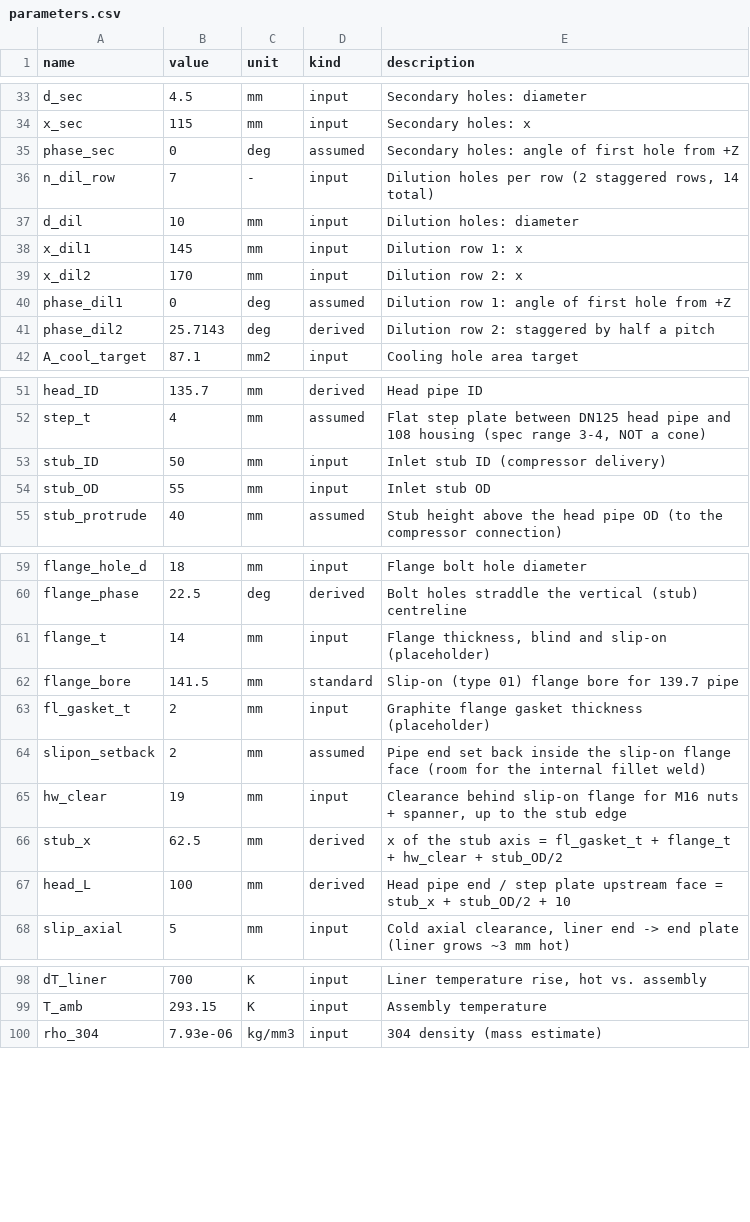
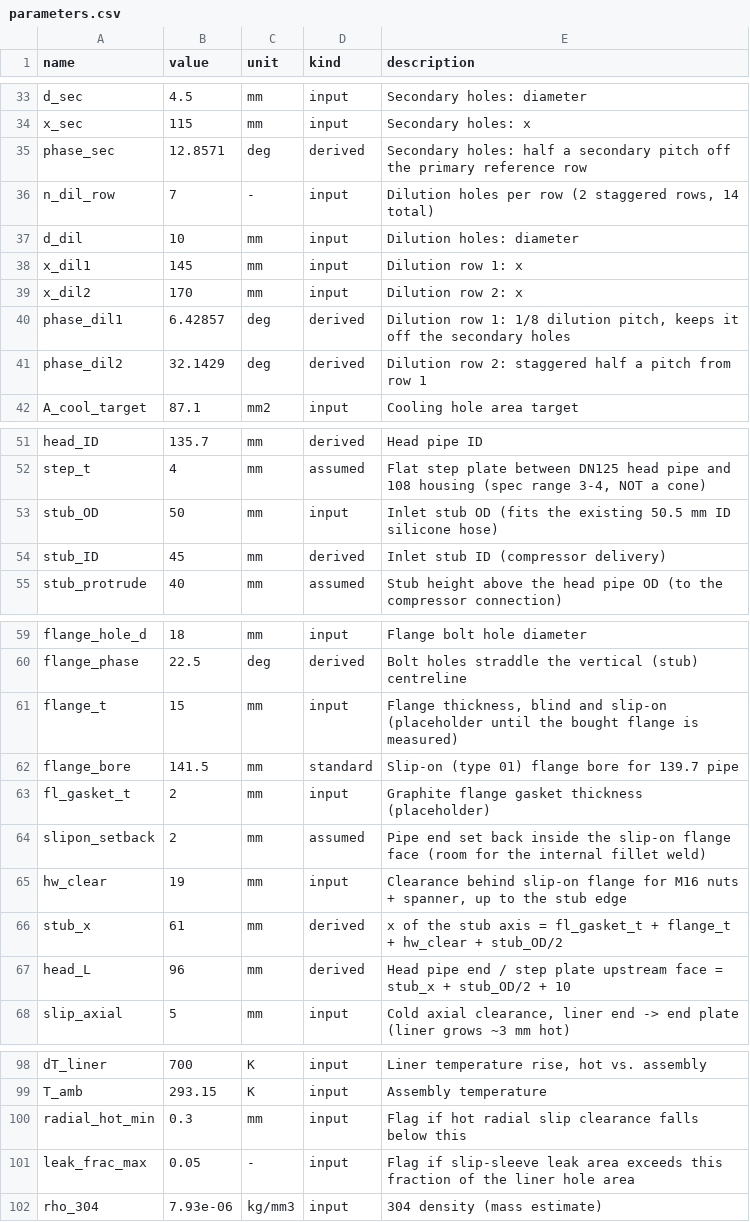
Before and after one commit to Kamal-MD/Turbojet, a CSV file: Combustor_Design/output/parameters.csv, drawn as a sheet; only a part is shown, gaps mark what is left out.

```diff
--- a/Combustor_Design/output/parameters.csv
+++ b/Combustor_Design/output/parameters.csv
@@ -34,3 +34,3 @@ d_sec,4.5,mm,input,Secondary holes: diameter
 x_sec,115,mm,input,Secondary holes: x
-phase_sec,0,deg,assumed,Secondary holes: angle of first hole from +Z
+phase_sec,12.8571,deg,derived,Secondary holes: half a secondary pitch off the primary reference row
 n_dil_row,7,-,input,"Dilution holes per row (2 staggered rows, 14 total)"
@@ -39,4 +39,4 @@ x_dil1,145,mm,input,Dilution row 1: x
 x_dil2,170,mm,input,Dilution row 2: x
-phase_dil1,0,deg,assumed,Dilution row 1: angle of first hole from +Z
-phase_dil2,25.7143,deg,derived,Dilution row 2: staggered by half a pitch
+phase_dil1,6.42857,deg,derived,"Dilution row 1: 1/8 dilution pitch, keeps it off the secondary holes"
+phase_dil2,32.1429,deg,derived,Dilution row 2: staggered half a pitch from row 1
 A_cool_target,87.1,mm2,input,Cooling hole area target
@@ -52,4 +52,4 @@ head_ID,135.7,mm,derived,Head pipe ID
 step_t,4,mm,assumed,"Flat step plate between DN125 head pipe and 108 housing (spec range 3-4, NOT a cone)"
-stub_ID,50,mm,input,Inlet stub ID (compressor delivery)
-stub_OD,55,mm,input,Inlet stub OD
+stub_OD,50,mm,input,Inlet stub OD (fits the existing 50.5 mm ID silicone hose)
+stub_ID,45,mm,derived,Inlet stub ID (compressor delivery)
 stub_protrude,40,mm,assumed,Stub height above the head pipe OD (to the compressor connection)
@@ -60,3 +60,3 @@ flange_hole_d,18,mm,input,Flange bolt hole diameter
 flange_phase,22.5,deg,derived,Bolt holes straddle the vertical (stub) centreline
-flange_t,14,mm,input,"Flange thickness, blind and slip-on (placeholder)"
+flange_t,15,mm,input,"Flange thickness, blind and slip-on (placeholder until the bought flange is measured)"
 flange_bore,141.5,mm,standard,Slip-on (type 01) flange bore for 139.7 pipe
@@ -65,4 +65,4 @@ slipon_setback,2,mm,assumed,Pipe end set back inside the slip-on flange face (ro
 hw_clear,19,mm,input,"Clearance behind slip-on flange for M16 nuts + spanner, up to the stub edge"
-stub_x,62.5,mm,derived,x of the stub axis = fl_gasket_t + flange_t + hw_clear + stub_OD/2
-head_L,100,mm,derived,Head pipe end / step plate upstream face = stub_x + stub_OD/2 + 10
+stub_x,61,mm,derived,x of the stub axis = fl_gasket_t + flange_t + hw_clear + stub_OD/2
+head_L,96,mm,derived,Head pipe end / step plate upstream face = stub_x + stub_OD/2 + 10
 slip_axial,5,mm,input,"Cold axial clearance, liner end -> end plate (liner grows ~3 mm hot)"
@@ -99,2 +99,4 @@ dT_liner,700,K,input,"Liner temperature rise, hot vs. assembly"
 T_amb,293.15,K,input,Assembly temperature
+radial_hot_min,0.3,mm,input,Flag if hot radial slip clearance falls below this
+leak_frac_max,0.05,-,input,Flag if slip-sleeve leak area exceeds this fraction of the liner hole area
 rho_304,7.93e-06,kg/mm3,input,304 density (mass estimate)
```
Also changed, not shown: 19 other files.
